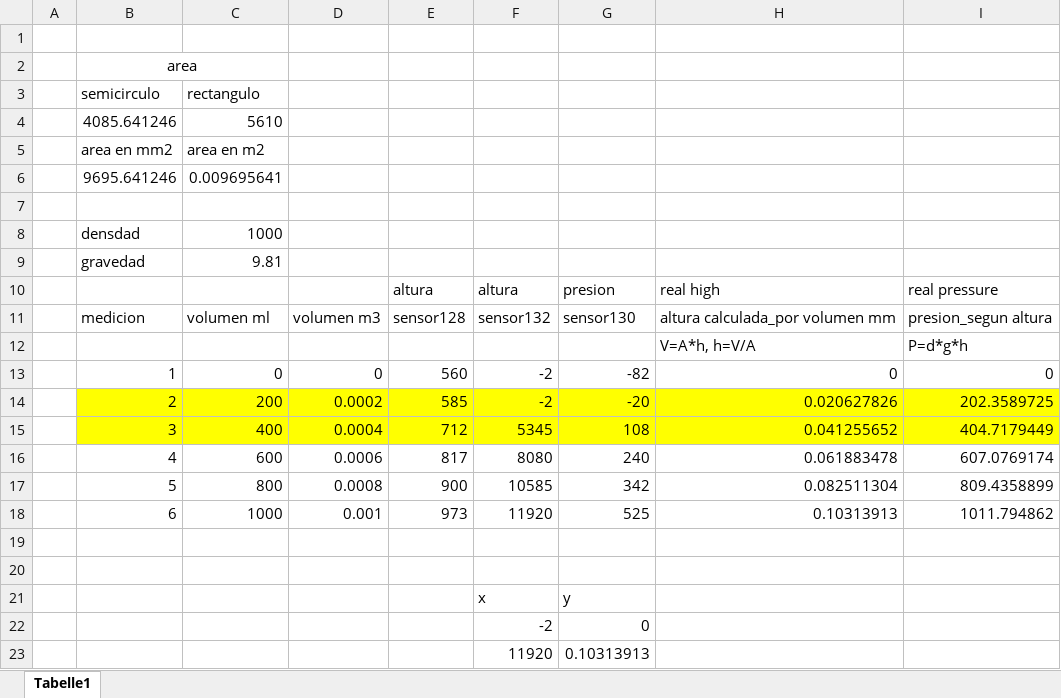
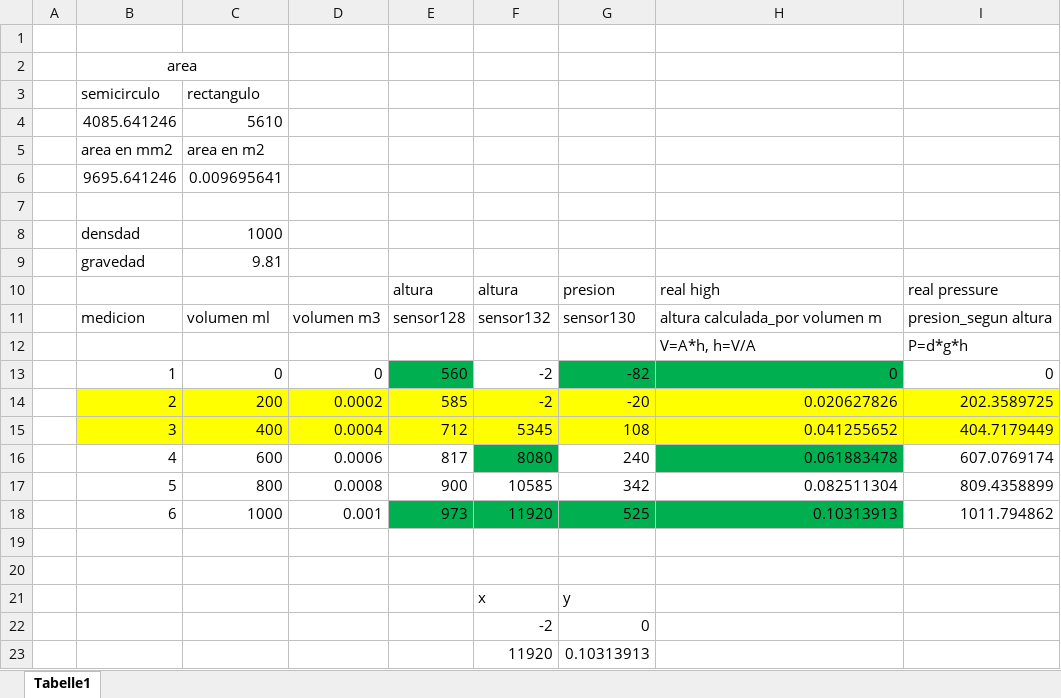
Before and after one commit to manuelcaipocc/plc-control-projects, an Excel workbook: projekt_sps/calibration.xlsx, sheet Tabelle1, drawn as a sheet; values as stored, in another font and other column widths than the file's, no borders; charts and pictures not drawn; the diff names each change by its address in the sheet, - before the commit and + after, or states it on an @@ line.

```diff
--- a/projekt_sps/calibration.xlsx (sheet Tabelle1)
+++ b/projekt_sps/calibration.xlsx (sheet Tabelle1)
-H11: altura calculada_por volumen mm
+H11: altura calculada_por volumen m
-E13 fill: none
+E13 fill: #00B050
-G13:H13 fill: none
+G13:H13 fill: #00B050
-F16 fill: none
+F16 fill: #00B050
-H16 fill: none
+H16 fill: #00B050
-E18:H18 fill: none
+E18:H18 fill: #00B050
```
Also changed, not shown: 6 other files.
